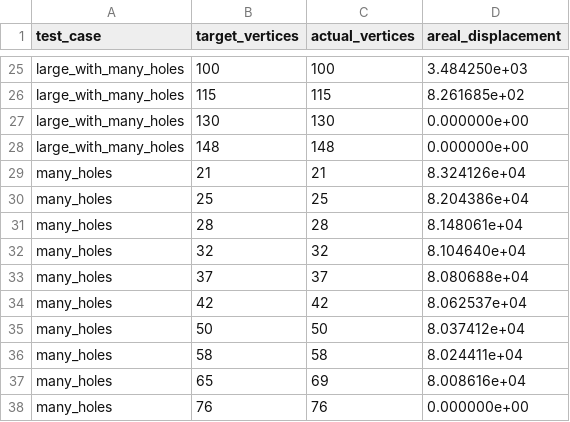
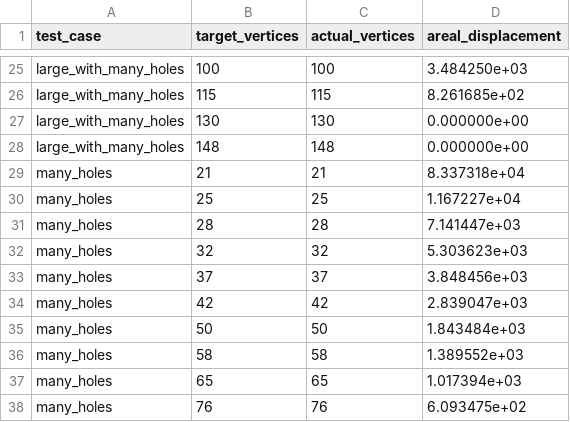
Before and after one commit to sheeyang/DSA-Assignment-2, a CSV file: displacement_vs_target/displacement_sweep.csv, drawn as a sheet; only a part is shown, gaps mark what is left out.

```diff
--- a/displacement_vs_target/displacement_sweep.csv
+++ b/displacement_vs_target/displacement_sweep.csv
@@ -28,11 +28,11 @@ large_with_many_holes,130,130,0.000000e+00
 large_with_many_holes,148,148,0.000000e+00
-many_holes,21,21,8.324126e+04
-many_holes,25,25,8.204386e+04
-many_holes,28,28,8.148061e+04
-many_holes,32,32,8.104640e+04
-many_holes,37,37,8.080688e+04
-many_holes,42,42,8.062537e+04
-many_holes,50,50,8.037412e+04
-many_holes,58,58,8.024411e+04
-many_holes,65,69,8.008616e+04
-many_holes,76,76,0.000000e+00
+many_holes,21,21,8.337318e+04
+many_holes,25,25,1.167227e+04
+many_holes,28,28,7.141447e+03
+many_holes,32,32,5.303623e+03
+many_holes,37,37,3.848456e+03
+many_holes,42,42,2.839047e+03
+many_holes,50,50,1.843484e+03
+many_holes,58,58,1.389552e+03
+many_holes,65,65,1.017394e+03
+many_holes,76,76,6.093475e+02
```
Also changed, not shown: displacement_vs_target/displacement_vs_target.csv, memory_vs_inputsize/memory_vs_inputsize.csv, 35 other files.
